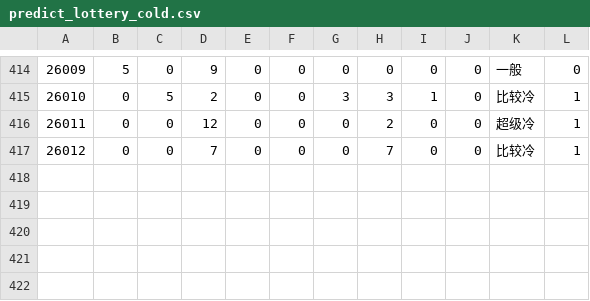
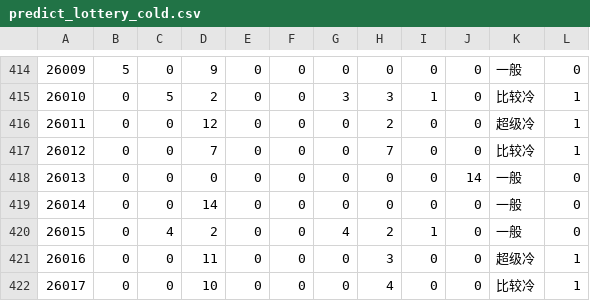
Before and after one commit to EliasCai/football-data-mining, a CSV file: data/lottery/predict_lottery_cold.csv, drawn as a sheet; only a part is shown, gaps mark what is left out; the diff names each change by its address in the sheet, - before the commit and + after, or states it on an @@ line.

Commit message:
chore: 更新数据文件中的联赛聚类标签和彩票预测记录
- 修复 league_cluster_label.csv 中非洲杯条目的重复行问题
- 在 predict_lottery_cold.csv 中添加新的彩票预测记录（26013-26017）

```diff
--- a/data/lottery/predict_lottery_cold.csv
+++ b/data/lottery/predict_lottery_cold.csv
+row 418: 26013 | 0 | 0 | 0 | 0 | 0 | 0 | 0 | 0 | 14 | 一般 | 0
+row 419: 26014 | 0 | 0 | 14 | 0 | 0 | 0 | 0 | 0 | 0 | 一般 | 0
+row 420: 26015 | 0 | 4 | 2 | 0 | 0 | 4 | 2 | 1 | 0 | 一般 | 0
+row 421: 26016 | 0 | 0 | 11 | 0 | 0 | 0 | 3 | 0 | 0 | 超级冷 | 1
+row 422: 26017 | 0 | 0 | 10 | 0 | 0 | 0 | 4 | 0 | 0 | 比较冷 | 1
```
Also changed, not shown: data/league/league_cluster_label.csv.
